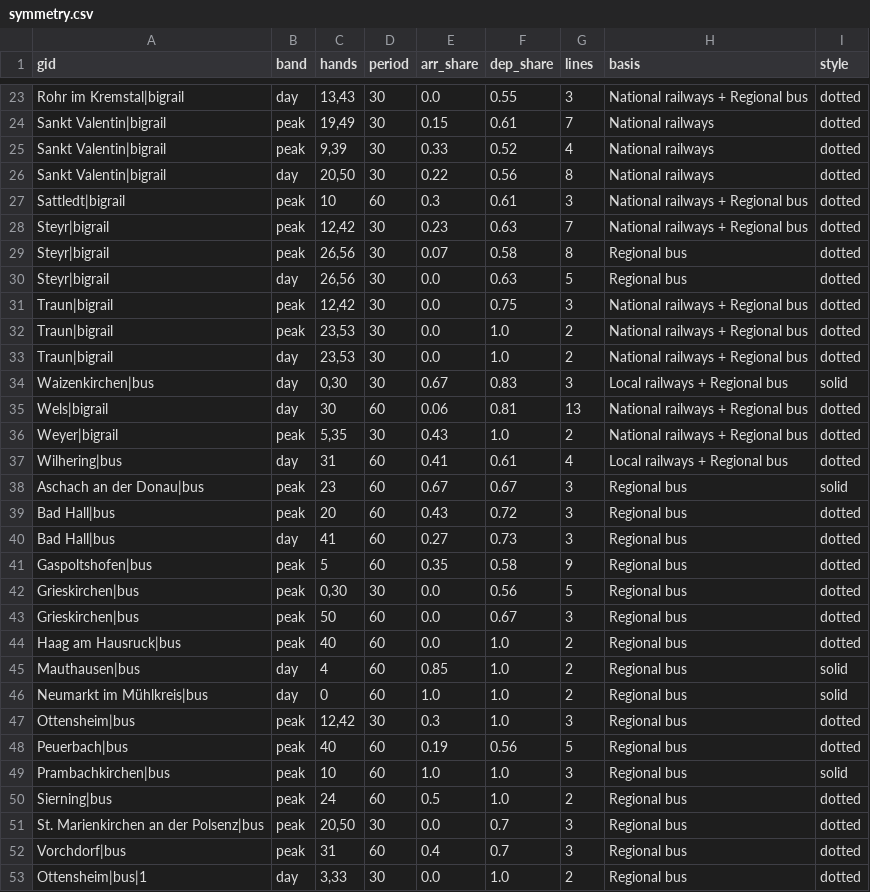
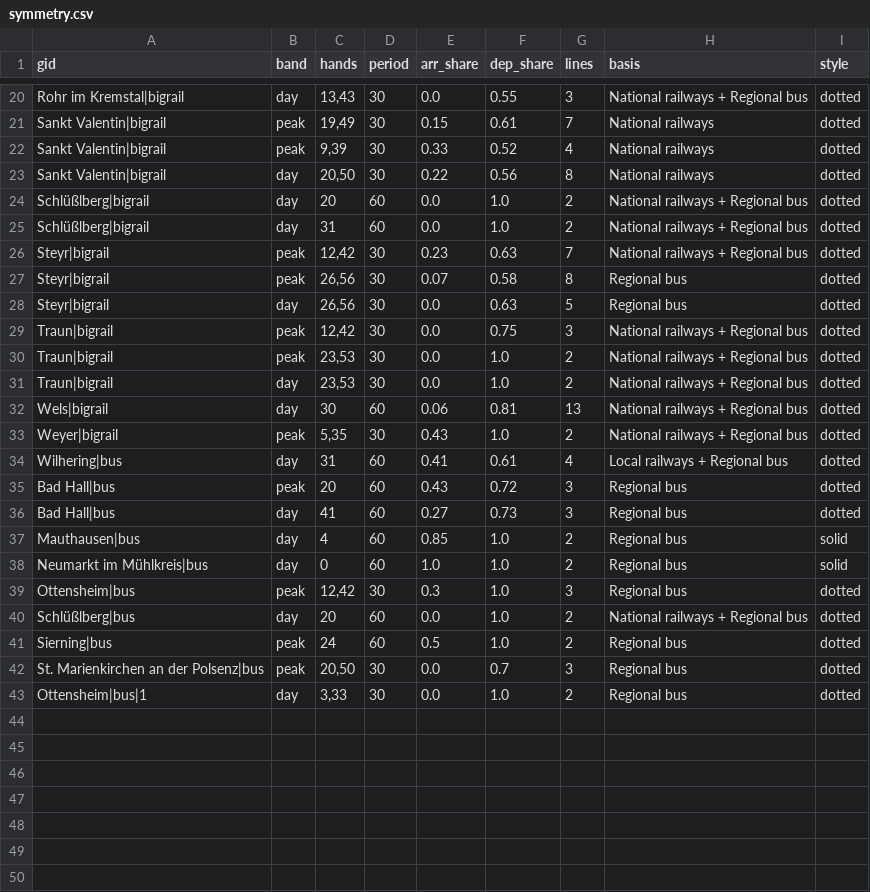
Before and after one commit to CityScope/GipuzkoaClockFaceScheduling, a CSV file: output/oberoesterreich/symmetry.csv, drawn as a sheet; only a part is shown, gaps mark what is left out; removed rows and columns are numbered as before the commit, all else as after; the diff covers the shown part only; the diff names each change by its address in the sheet, - before the commit and + after, or states it on an @@ line.

```diff
--- a/output/oberoesterreich/symmetry.csv
+++ b/output/oberoesterreich/symmetry.csv
-row 27: Sattledt|bigrail | peak | 10 | 60 | 0.3 | 0.61 | 3 | National railways + Regional bus | dotted
+row 24: Schlüßlberg|bigrail | day | 20 | 60 | 0.0 | 1.0 | 2 | National railways + Regional bus | dotted
+row 25: Schlüßlberg|bigrail | day | 31 | 60 | 0.0 | 1.0 | 2 | National railways + Regional bus | dotted
-row 34: Waizenkirchen|bus | day | 0,30 | 30 | 0.67 | 0.83 | 3 | Local railways + Regional bus | solid
-row 38: Aschach an der Donau|bus | peak | 23 | 60 | 0.67 | 0.67 | 3 | Regional bus | solid
-row 41: Gaspoltshofen|bus | peak | 5 | 60 | 0.35 | 0.58 | 9 | Regional bus | dotted
-row 42: Grieskirchen|bus | peak | 0,30 | 30 | 0.0 | 0.56 | 5 | Regional bus | dotted
-row 43: Grieskirchen|bus | peak | 50 | 60 | 0.0 | 0.67 | 3 | Regional bus | dotted
-row 44: Haag am Hausruck|bus | peak | 40 | 60 | 0.0 | 1.0 | 2 | Regional bus | dotted
-row 48: Peuerbach|bus | peak | 40 | 60 | 0.19 | 0.56 | 5 | Regional bus | dotted
-row 49: Prambachkirchen|bus | peak | 10 | 60 | 1.0 | 1.0 | 3 | Regional bus | solid
+row 40: Schlüßlberg|bus | day | 20 | 60 | 0.0 | 1.0 | 2 | National railways + Regional bus | dotted
-row 52: Vorchdorf|bus | peak | 31 | 60 | 0.4 | 0.7 | 3 | Regional bus | dotted
```
Also changed, not shown: 3 removed rows elsewhere in this file, output/gipuzkoa/symmetry.csv, output/gipuzkoa/symmetry_saturday.csv, 31 other files.
